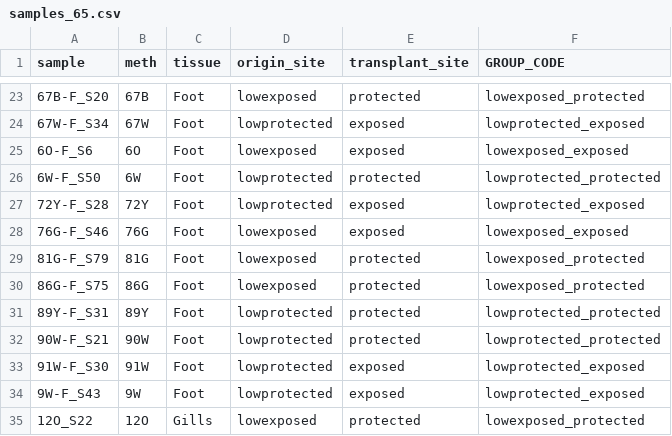
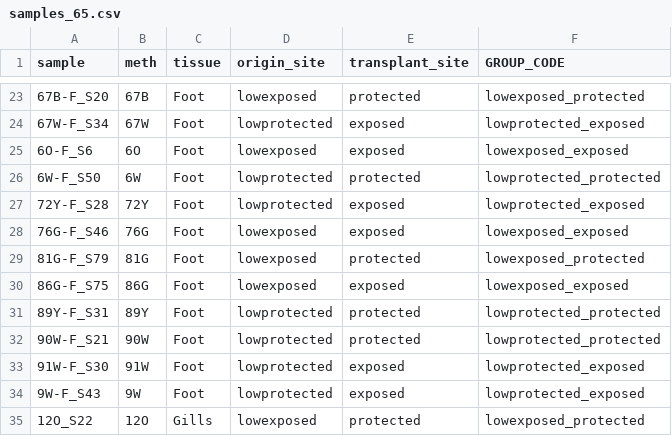
Before and after one commit to qitingcai/mytilus_methylation_2025, a CSV file: Data/samples_65.csv, drawn as a sheet; only a part is shown, gaps mark what is left out.

```diff
--- a/Data/samples_65.csv
+++ b/Data/samples_65.csv
@@ -29,3 +29,3 @@
 81G-F_S79,81G,Foot,lowexposed,protected,lowexposed_protected
-86G-F_S75,86G,Foot,lowexposed,protected,lowexposed_protected
+86G-F_S75,86G,Foot,lowexposed,exposed,lowexposed_exposed
 89Y-F_S31,89Y,Foot,lowprotected,protected,lowprotected_protected
```
Also changed, not shown: Data/full_sample.csv, Data/percentage_allsample_genomewide.csv, 3 other files.
